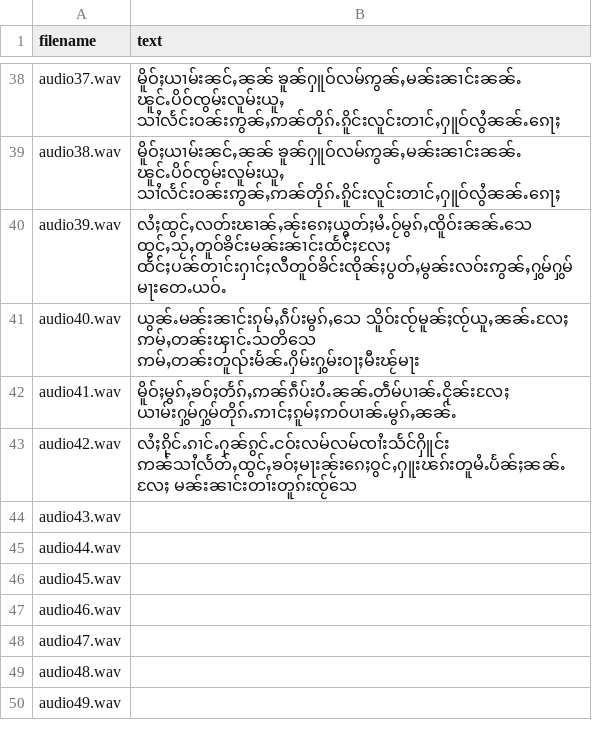
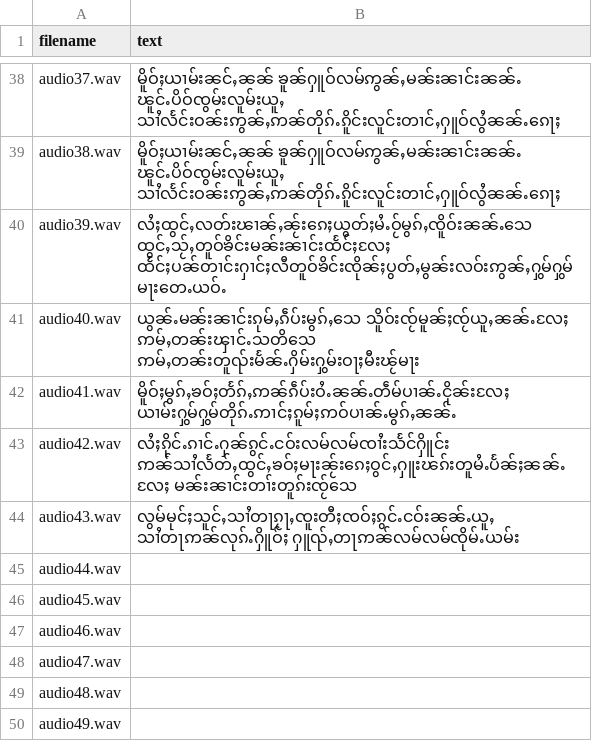
Before and after one commit to doublehprojects/tts-data, a CSV file: transcript.csv, drawn as a sheet; only a part is shown, gaps mark what is left out.

Commit message:
update audio43

```diff
--- a/transcript.csv
+++ b/transcript.csv
@@ -43,3 +43,3 @@ audio41.wav,မိူဝ်ႈမွၵ်ႇၶဝ်ႈတႅၵ်ႇဢၼ
 audio42.wav,လႆႈၵိုင်ႉၵၢင်ႉႁၼ်ၵွင်ႉငဝ်းလမ်လမ်ၸၢႆးသႅင်ႁိူင်း ဢၼ်သၢႆလႅတ်ႇထွင်ႇၶဝ်ႈမႃးၼႂ်းၵေႈဝွင်ႇႁူးၽၵ်းတူမႆႉပႅၼ်ႈၼၼ်ႉလႄႈ မၼ်းၼၢင်းတၢ်းတူၵ်းၸႂ်သေ
-audio43.wav,
+audio43.wav,လွမ်မုင်ႈသူင်ႇသၢႆတႃၵႂႃႇၸူးတီႈၸဝ်ႈၵွင်ႉငဝ်းၼၼ်ႉယူႇ သၢႆတႃဢၼ်လုၵ်ႉႁိူဝ်ႈ ႁူၺ်ႇတႃဢၼ်လမ်လမ်ၸိုမ်ႉယမ်း
 audio44.wav,
```
